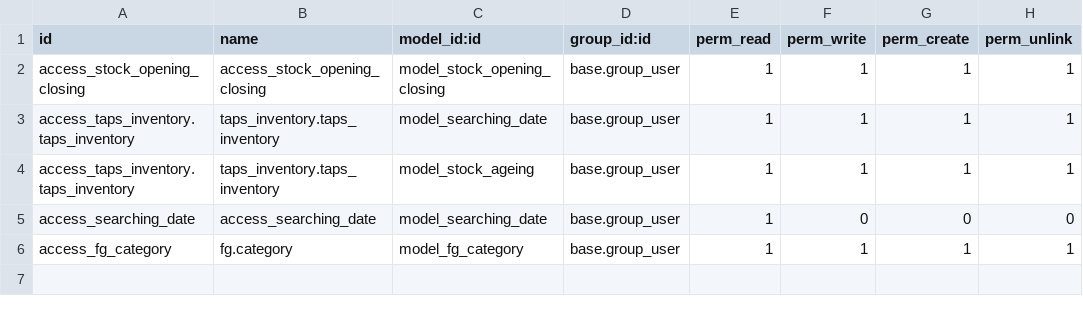
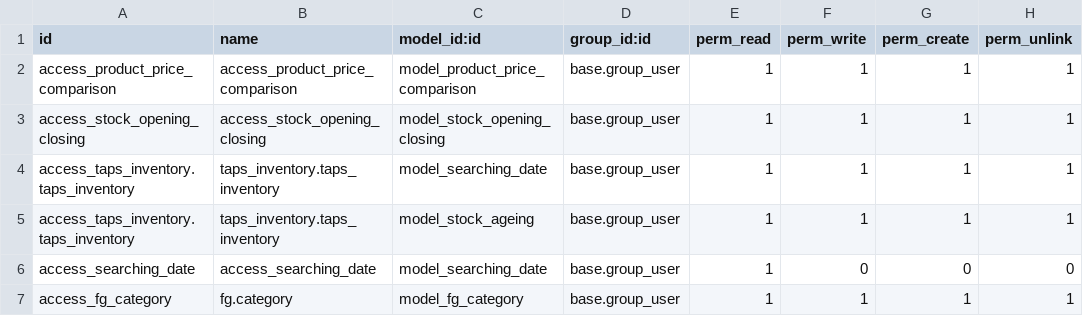
Before and after one commit to masbha-tex/taps, a CSV file: taps_inventory/security/ir.model.access.csv, drawn as a sheet; the diff names each change by its address in the sheet, - before the commit and + after, or states it on an @@ line.

```diff
--- a/taps_inventory/security/ir.model.access.csv
+++ b/taps_inventory/security/ir.model.access.csv
+row 2: access_product_price_comparison | access_product_price_comparison | model_product_price_comparison | base.group_user | 1 | 1 | 1 | 1
```
Also changed, not shown: 18 other files.
